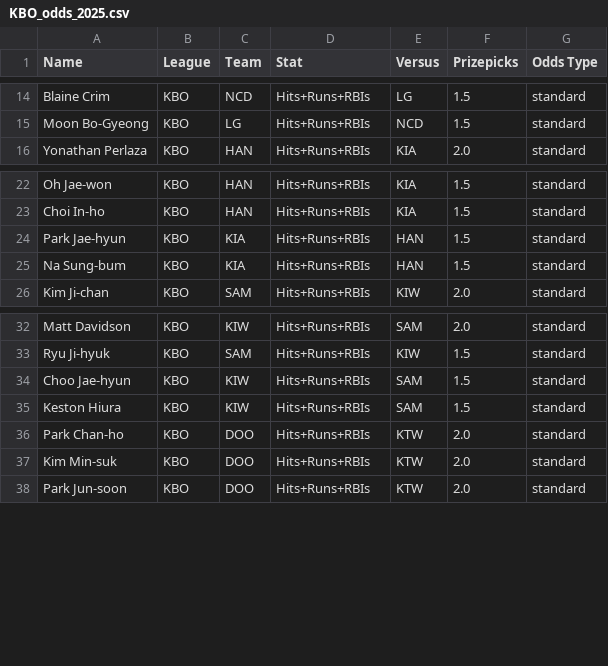
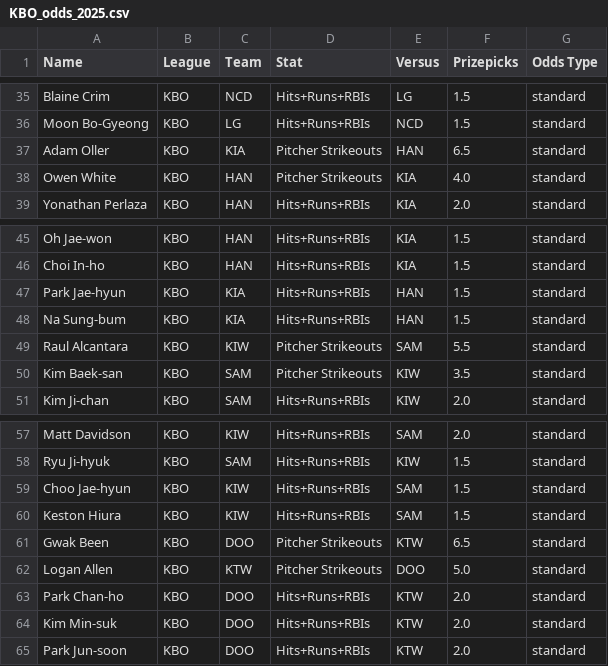
Before and after one commit to cgpropz/KBO, a CSV file: KBO-Odds/KBO_odds_2025.csv, drawn as a sheet; only a part is shown, gaps mark what is left out; the diff covers the shown part only; the diff names each change by its address in the sheet, - before the commit and + after, or states it on an @@ line.

```diff
--- a/KBO-Odds/KBO_odds_2025.csv
+++ b/KBO-Odds/KBO_odds_2025.csv
+row 37: Adam Oller | KBO | KIA | Pitcher Strikeouts | HAN | 6.5 | standard
+row 38: Owen White | KBO | HAN | Pitcher Strikeouts | KIA | 4.0 | standard
+row 49: Raul Alcantara | KBO | KIW | Pitcher Strikeouts | SAM | 5.5 | standard
+row 50: Kim Baek-san | KBO | SAM | Pitcher Strikeouts | KIW | 3.5 | standard
+row 61: Gwak Been | KBO | DOO | Pitcher Strikeouts | KTW | 6.5 | standard
+row 62: Logan Allen | KBO | KTW | Pitcher Strikeouts | DOO | 5.0 | standard
```
Also changed, not shown: 21 added rows elsewhere in this file, KBO_daily_pitching_stats.csv, Pitchers-Data/KBO_daily_pitching_stats.csv, 19 other files.
